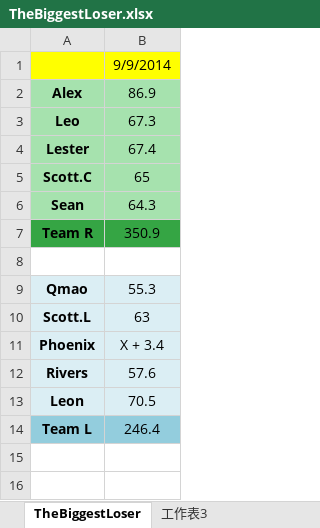
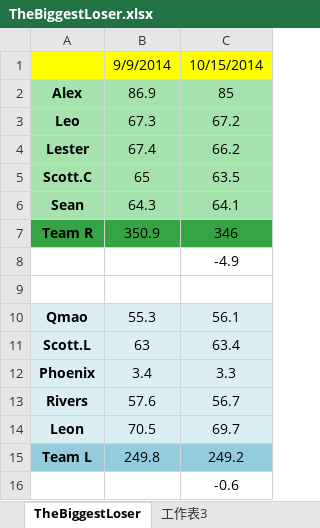
Before and after one commit to SynaToolTeam/theBiggestLoser, an Excel workbook: TheBiggestLoser.xlsx, sheet TheBiggestLoser, drawn as a sheet; values as stored, in another font and other column widths than the file's, no borders; addresses are those after the commit; the diff names each change by its address in the sheet, - before the commit and + after, or states it on an @@ line.

```diff
--- a/TheBiggestLoser.xlsx (sheet TheBiggestLoser)
+++ b/TheBiggestLoser.xlsx (sheet TheBiggestLoser)
+column C, rows 1-8: 10/15/2014 | 85 | 67.2 | 66.2 | 63.5 | 64.1 | 346 | -4.9; rows 10-15: 56.1 | 63.4 | 3.3 | 56.7 | 69.7 | 249.2
+row 9: (empty)
-B12: X + 3.4
+B12: 3.4
-B15: 246.4
+B15: 249.8
+row 16:  |  | -0.6
```
Also changed, not shown: 1 other file.
